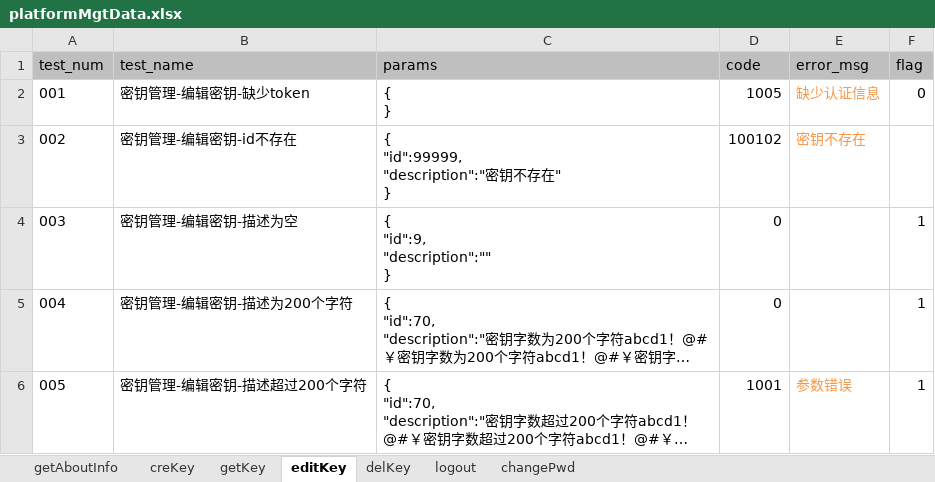
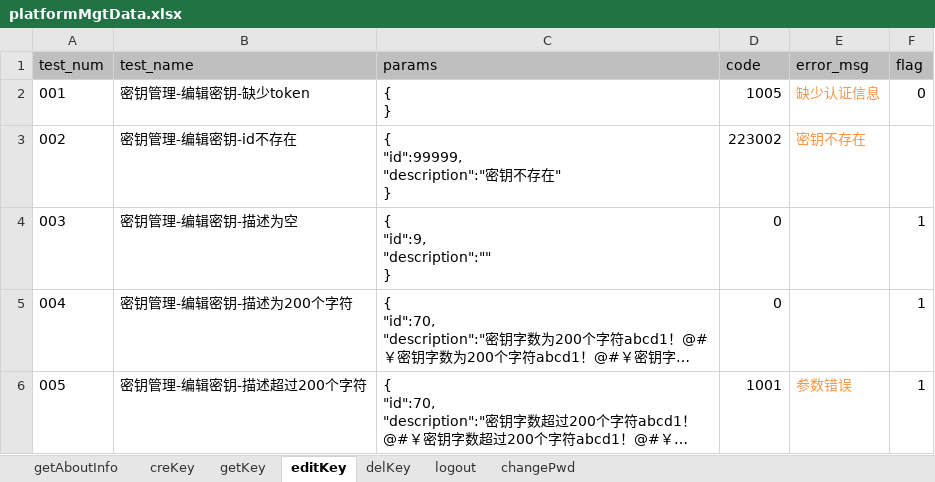
Before and after one commit to LeonaHao/PanaCloud4.2_API_unittest, an Excel workbook: datafiles/platformMgtData.xlsx, sheet editKey, drawn as a sheet; long unchanged cells end in …; values as stored, in another font and other column widths than the file's, no borders; the diff names each change by its address in the sheet, - before the commit and + after, or states it on an @@ line.

```diff
--- a/datafiles/platformMgtData.xlsx (sheet editKey)
+++ b/datafiles/platformMgtData.xlsx (sheet editKey)
-D3 (code): 100102
+D3 (code): 223002
```
Also changed, not shown: datafiles/busipoolMgtData.xlsx, datafiles/devOpsMgtData.xlsx, 33 other files.
